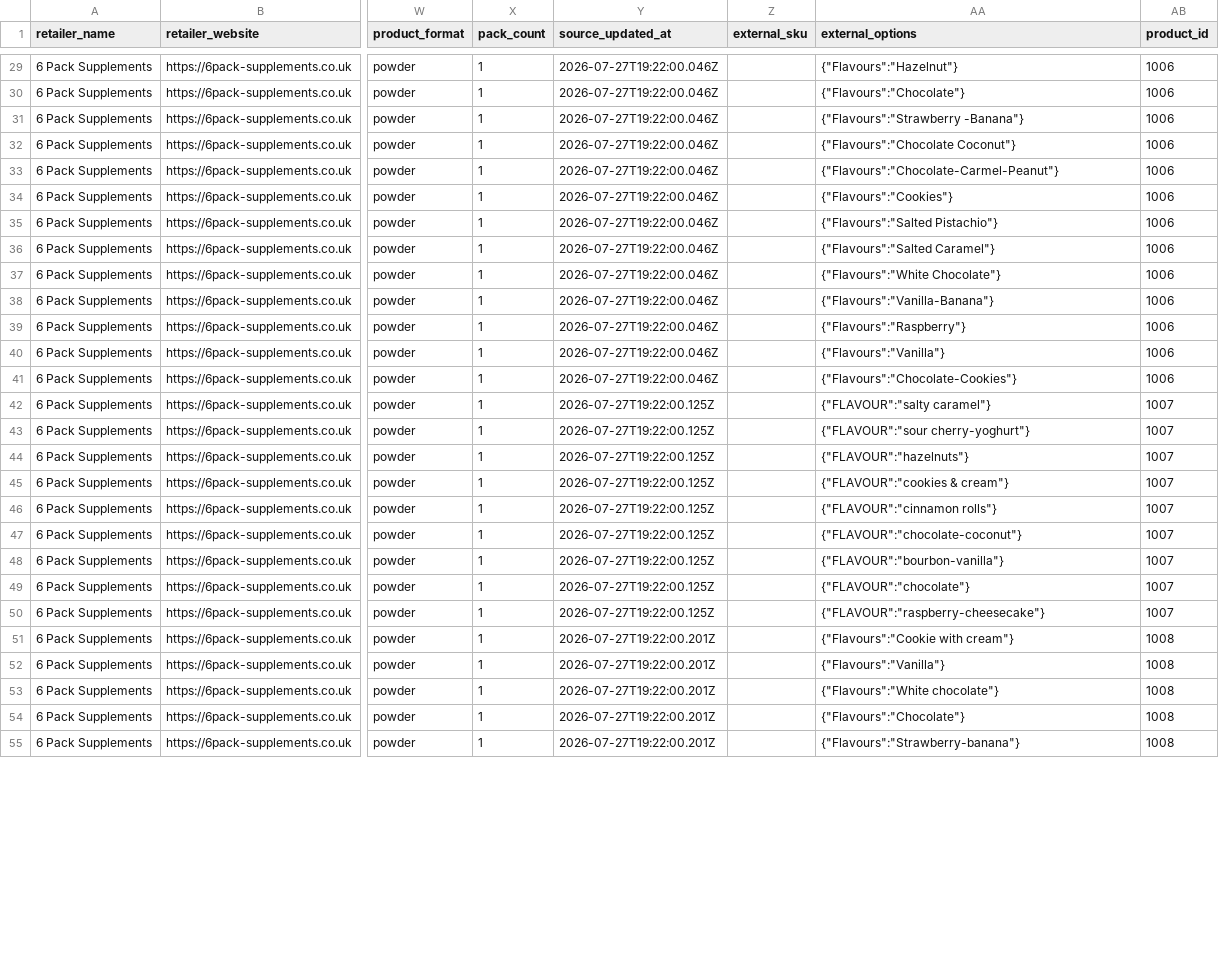
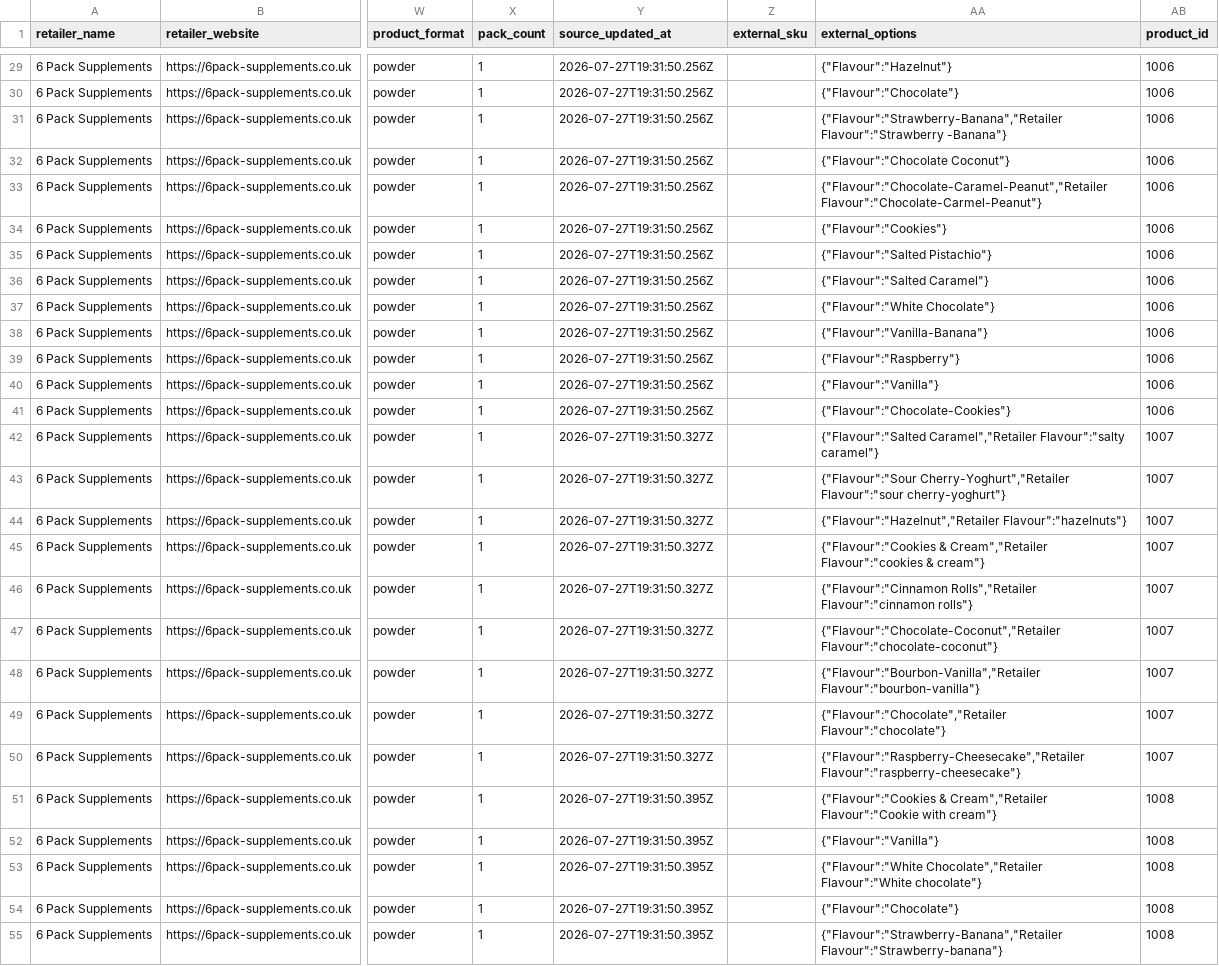
Before and after one commit to SupplementScout/supplementscout, a CSV file: config/retailers/six-pack-production-expansion-v7.csv, drawn as a sheet; only a part is shown, gaps mark what is left out; the diff covers the shown part only; the diff names each change by its address in the sheet, - before the commit and + after, or states it on an @@ line.

Commit message:
Resume Six Pack expansion with canonical flavour options

```diff
--- a/config/retailers/six-pack-production-expansion-v7.csv
+++ b/config/retailers/six-pack-production-expansion-v7.csv
-Y29:Y41 (source_updated_at): 2026-07-27T19:22:00.046Z
+Y29:Y41 (source_updated_at): 2026-07-27T19:31:50.256Z
-AA29 (external_options): {"Flavours":"Hazelnut"}
+AA29 (external_options): {"Flavour":"Hazelnut"}
-AA30 (external_options): {"Flavours":"Chocolate"}
+AA30 (external_options): {"Flavour":"Chocolate"}
-AA31 (external_options): {"Flavours":"Strawberry -Banana"}
+AA31 (external_options): {"Flavour":"Strawberry-Banana","Retailer Flavour":"Strawberry -Banana"}
-AA32 (external_options): {"Flavours":"Chocolate Coconut"}
+AA32 (external_options): {"Flavour":"Chocolate Coconut"}
-AA33 (external_options): {"Flavours":"Chocolate-Carmel-Peanut"}
+AA33 (external_options): {"Flavour":"Chocolate-Caramel-Peanut","Retailer Flavour":"Chocolate-Carmel-Peanut"}
-AA34 (external_options): {"Flavours":"Cookies"}
+AA34 (external_options): {"Flavour":"Cookies"}
-AA35 (external_options): {"Flavours":"Salted Pistachio"}
+AA35 (external_options): {"Flavour":"Salted Pistachio"}
-AA36 (external_options): {"Flavours":"Salted Caramel"}
+AA36 (external_options): {"Flavour":"Salted Caramel"}
-AA37 (external_options): {"Flavours":"White Chocolate"}
+AA37 (external_options): {"Flavour":"White Chocolate"}
-AA38 (external_options): {"Flavours":"Vanilla-Banana"}
+AA38 (external_options): {"Flavour":"Vanilla-Banana"}
-AA39 (external_options): {"Flavours":"Raspberry"}
+AA39 (external_options): {"Flavour":"Raspberry"}
-AA40 (external_options): {"Flavours":"Vanilla"}
+AA40 (external_options): {"Flavour":"Vanilla"}
-AA41 (external_options): {"Flavours":"Chocolate-Cookies"}
+AA41 (external_options): {"Flavour":"Chocolate-Cookies"}
-Y42:Y50 (source_updated_at): 2026-07-27T19:22:00.125Z
+Y42:Y50 (source_updated_at): 2026-07-27T19:31:50.327Z
-AA42 (external_options): {"FLAVOUR":"salty caramel"}
+AA42 (external_options): {"Flavour":"Salted Caramel","Retailer Flavour":"salty caramel"}
-AA43 (external_options): {"FLAVOUR":"sour cherry-yoghurt"}
+AA43 (external_options): {"Flavour":"Sour Cherry-Yoghurt","Retailer Flavour":"sour cherry-yoghurt"}
-AA44 (external_options): {"FLAVOUR":"hazelnuts"}
+AA44 (external_options): {"Flavour":"Hazelnut","Retailer Flavour":"hazelnuts"}
-AA45 (external_options): {"FLAVOUR":"cookies & cream"}
+AA45 (external_options): {"Flavour":"Cookies & Cream","Retailer Flavour":"cookies & cream"}
-AA46 (external_options): {"FLAVOUR":"cinnamon rolls"}
+AA46 (external_options): {"Flavour":"Cinnamon Rolls","Retailer Flavour":"cinnamon rolls"}
-AA47 (external_options): {"FLAVOUR":"chocolate-coconut"}
+AA47 (external_options): {"Flavour":"Chocolate-Coconut","Retailer Flavour":"chocolate-coconut"}
-AA48 (external_options): {"FLAVOUR":"bourbon-vanilla"}
+AA48 (external_options): {"Flavour":"Bourbon-Vanilla","Retailer Flavour":"bourbon-vanilla"}
-AA49 (external_options): {"FLAVOUR":"chocolate"}
+AA49 (external_options): {"Flavour":"Chocolate","Retailer Flavour":"chocolate"}
-AA50 (external_options): {"FLAVOUR":"raspberry-cheesecake"}
+AA50 (external_options): {"Flavour":"Raspberry-Cheesecake","Retailer Flavour":"raspberry-cheesecake"}
-Y51:Y55 (source_updated_at): 2026-07-27T19:22:00.201Z
+Y51:Y55 (source_updated_at): 2026-07-27T19:31:50.395Z
-AA51 (external_options): {"Flavours":"Cookie with cream"}
+AA51 (external_options): {"Flavour":"Cookies & Cream","Retailer Flavour":"Cookie with cream"}
-AA52 (external_options): {"Flavours":"Vanilla"}
+AA52 (external_options): {"Flavour":"Vanilla"}
-AA53 (external_options): {"Flavours":"White chocolate"}
+AA53 (external_options): {"Flavour":"White Chocolate","Retailer Flavour":"White chocolate"}
-AA54 (external_options): {"Flavours":"Chocolate"}
+AA54 (external_options): {"Flavour":"Chocolate"}
-AA55 (external_options): {"Flavours":"Strawberry-banana"}
+AA55 (external_options): {"Flavour":"Strawberry-Banana","Retailer Flavour":"Strawberry-banana"}
```
Also changed, not shown: 79 edited cells elsewhere in this file, 4 other files.
